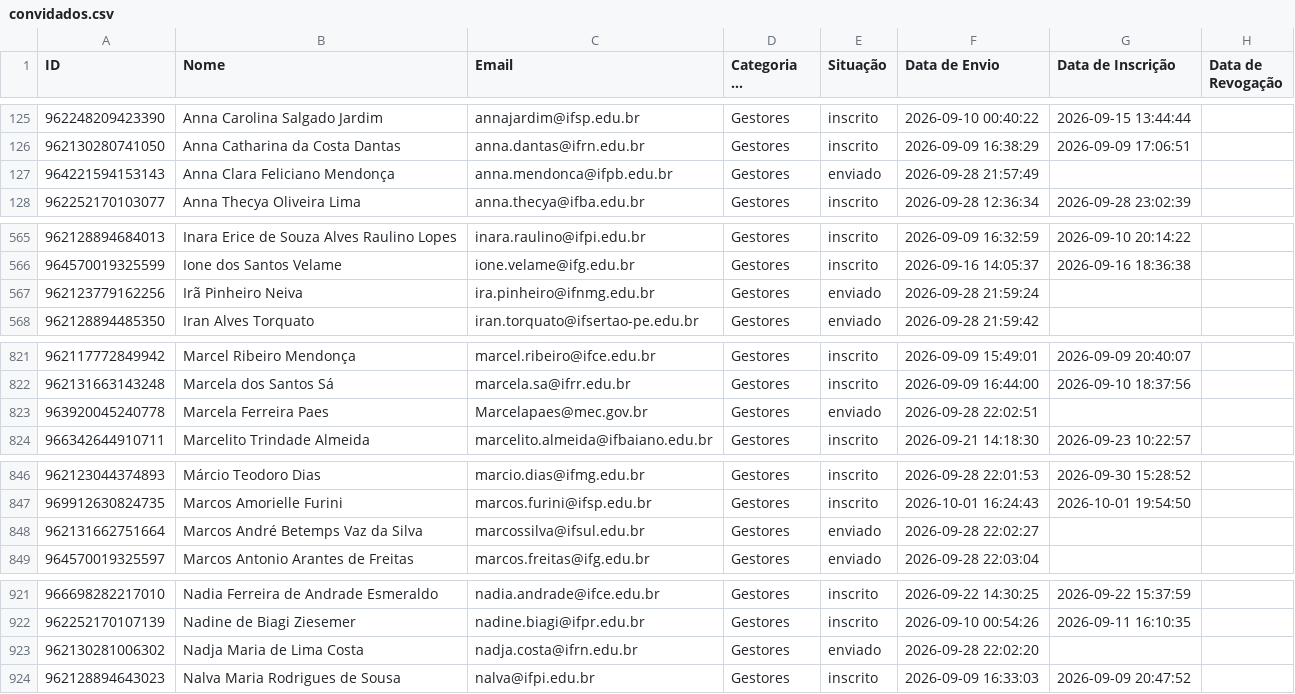
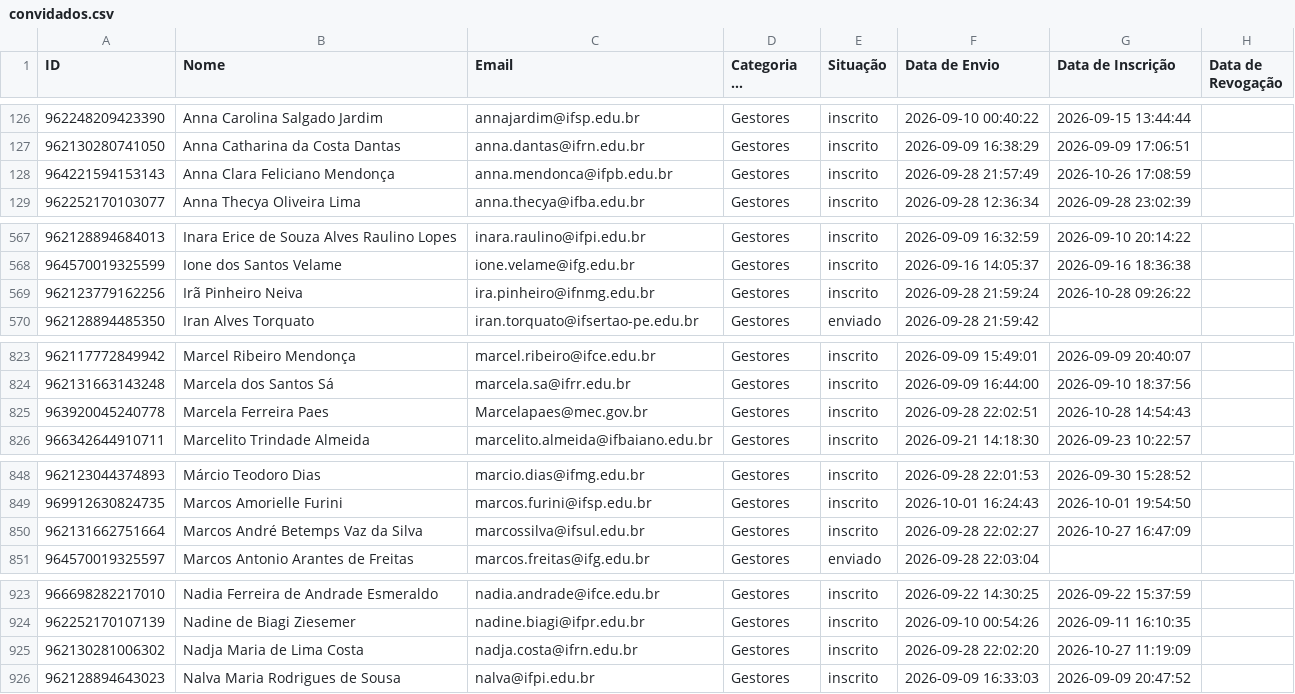
Before and after one commit to arthurgx/dashboard_inscricoes_reditec, a CSV file: convidados.csv, drawn as a sheet; only a part is shown, gaps mark what is left out; long unchanged cells end in …; addresses are those after the commit; the diff covers the shown part only; the diff names each change by its address in the sheet, - before the commit and + after, or states it on an @@ line.

```diff
--- a/convidados.csv
+++ b/convidados.csv
-E128 (Situação): enviado
+E128 (Situação): inscrito
-G128 (Data de Inscrição): (empty)
+G128 (Data de Inscrição): 2026-10-26 17:08:59
-E569 (Situação): enviado
+E569 (Situação): inscrito
-G569 (Data de Inscrição): (empty)
+G569 (Data de Inscrição): 2026-10-28 09:26:22
-E825 (Situação): enviado
+E825 (Situação): inscrito
-G825 (Data de Inscrição): (empty)
+G825 (Data de Inscrição): 2026-10-28 14:54:43
-E850 (Situação): enviado
+E850 (Situação): inscrito
-G850 (Data de Inscrição): (empty)
+G850 (Data de Inscrição): 2026-10-27 16:47:09
-E925 (Situação): enviado
+E925 (Situação): inscrito
-G925 (Data de Inscrição): (empty)
+G925 (Data de Inscrição): 2026-10-27 11:19:09
```
Also changed, not shown: 4 added rows and 3 edited cells elsewhere in this file, 1 other file.
